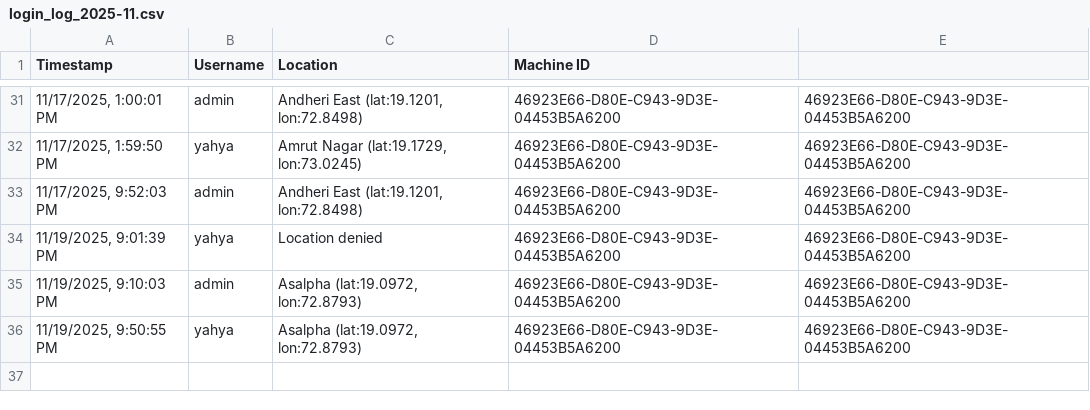
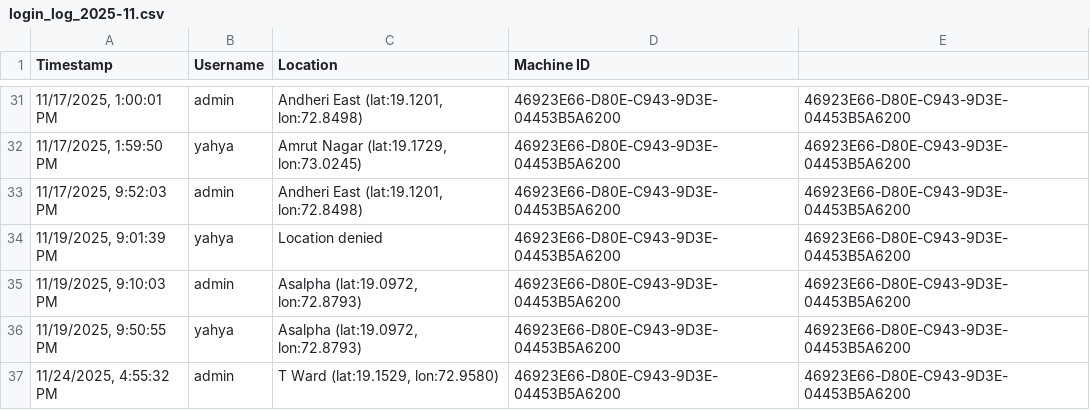
Before and after one commit to Yahya-Sirguroh/SilverHouseLoginPg, a CSV file: logs/login_log_2025-11.csv, drawn as a sheet; only a part is shown, gaps mark what is left out.

```diff
--- a/logs/login_log_2025-11.csv
+++ b/logs/login_log_2025-11.csv
@@ -36 +36,2 @@ Timestamp,Username,Location,Machine ID
 "11/19/2025, 9:50:55 PM","yahya","Asalpha (lat:19.0972, lon:72.8793)","46923E66-D80E-C943-9D3E-04453B5A6200","46923E66-D80E-C943-9D3E-04453B5A6200"
+"11/24/2025, 4:55:32 PM","admin","T Ward (lat:19.1529, lon:72.9580)","46923E66-D80E-C943-9D3E-04453B5A6200","46923E66-D80E-C943-9D3E-04453B5A6200"
```
Also changed, not shown: 1 other file.
